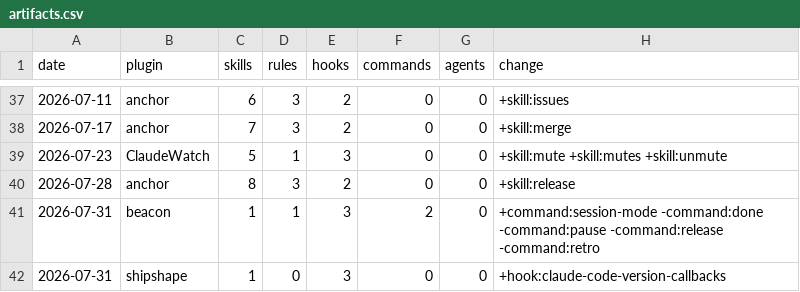
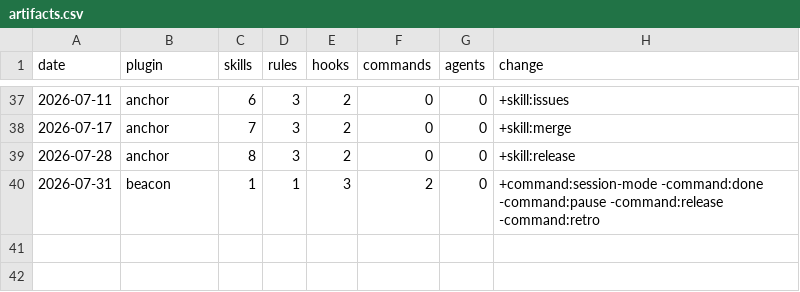
Before and after one commit to chris-peterson/claude-marketplace, a CSV file: suite/artifacts.csv, drawn as a sheet; only a part is shown, gaps mark what is left out.

Commit message:
Drop two artifact rows recording unmerged branch work
`record-artifacts.py` reads each sibling's `HEAD`, so a local `just build`
records whatever branch that checkout happens to be on. ClaudeWatch sits on
`implement-session-mute` and shipshape on `version-change-callbacks`, and the
build that produced dd9a39b logged both branches' artifacts as change points —
skills and a hook that haven't shipped.

CI clones each sibling fresh, landing on the default branch, which is why the
log has been accurate until now. The rows are removed; the script still reads
`HEAD`, so a local build from a feature branch will reintroduce them.

```diff
--- a/suite/artifacts.csv
+++ b/suite/artifacts.csv
@@ -38,5 +38,3 @@ date,plugin,skills,rules,hooks,commands,agents,change
 2026-07-17,anchor,7,3,2,0,0,+skill:merge
-2026-07-23,ClaudeWatch,5,1,3,0,0,+skill:mute +skill:mutes +skill:unmute
 2026-07-28,anchor,8,3,2,0,0,+skill:release
 2026-07-31,beacon,1,1,3,2,0,+command:session-mode -command:done -command:pause -command:release -command:retro
-2026-07-31,shipshape,1,0,3,0,0,+hook:claude-code-version-callbacks
```
